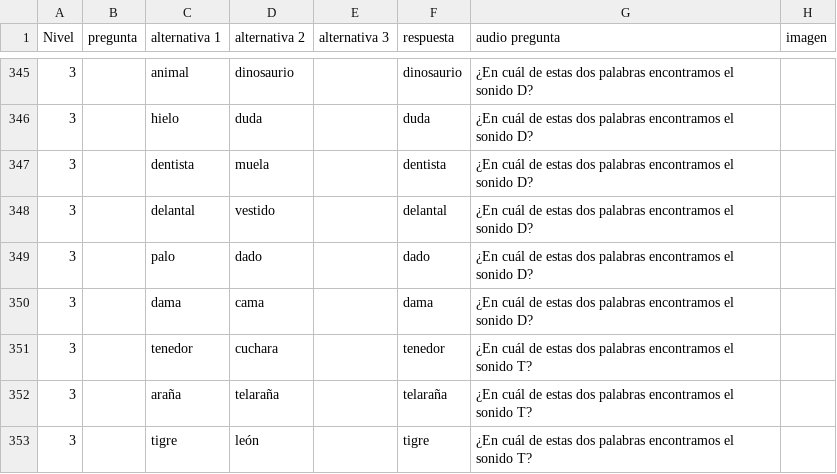
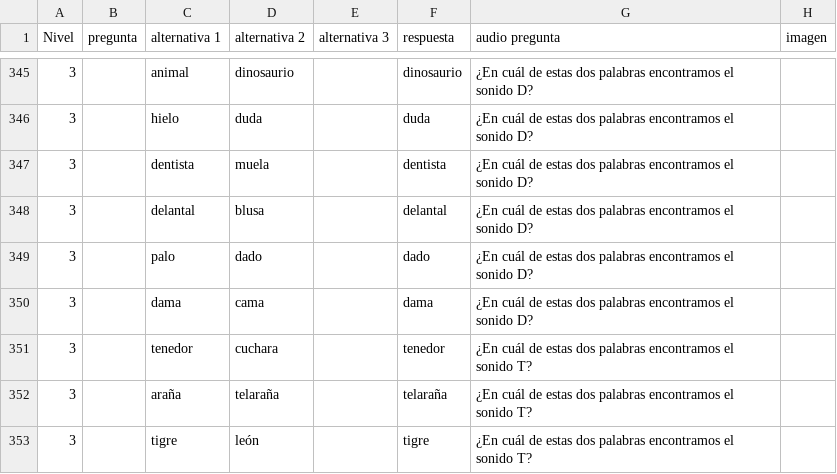
Before and after one commit to afvasque/MultiK, a CSV file: code/archivos/Ejercicios/EjerciciosLenguaje.csv, drawn as a sheet; only a part is shown, gaps mark what is left out.

```diff
--- a/code/archivos/Ejercicios/EjerciciosLenguaje.csv
+++ b/code/archivos/Ejercicios/EjerciciosLenguaje.csv
@@ -347,3 +347,3 @@ Nivel;pregunta;alternativa 1;alternativa 2;alternativa 3;respuesta;audio pregunt
 3;;dentista;muela;;dentista;¿En cuál de estas  dos palabras encontramos  el sonido D?;
-3;;delantal;vestido;;delantal;¿En cuál de estas  dos palabras encontramos  el sonido D?;
+3;;delantal;blusa;;delantal;¿En cuál de estas  dos palabras encontramos  el sonido D?;
 3;;palo;dado;;dado;¿En cuál de estas  dos palabras encontramos  el sonido D?;
```
Also changed, not shown: 3 other files.
